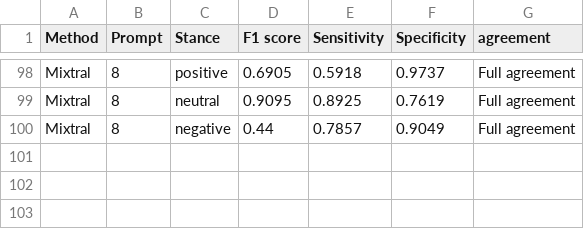
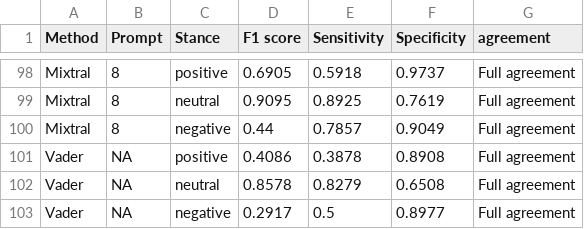
Before and after one commit to digitalepidemiologylab/llm_crowd_experts_annotation, a CSV file: outputs/confusion_matrix_per_class_all_agree.csv, drawn as a sheet; only a part is shown, gaps mark what is left out; the diff names each change by its address in the sheet, - before the commit and + after, or states it on an @@ line.

```diff
--- a/outputs/confusion_matrix_per_class_all_agree.csv
+++ b/outputs/confusion_matrix_per_class_all_agree.csv
+row 101: Vader | NA | positive | 0.4086 | 0.3878 | 0.8908 | Full agreement
+row 102: Vader | NA | neutral | 0.8578 | 0.8279 | 0.6508 | Full agreement
+row 103: Vader | NA | negative | 0.2917 | 0.5 | 0.8977 | Full agreement
```
Also changed, not shown: outputs/confusion_matrix_per_class_all.csv, outputs/confusion_matrix_per_class_negative.csv, 17 other files.
